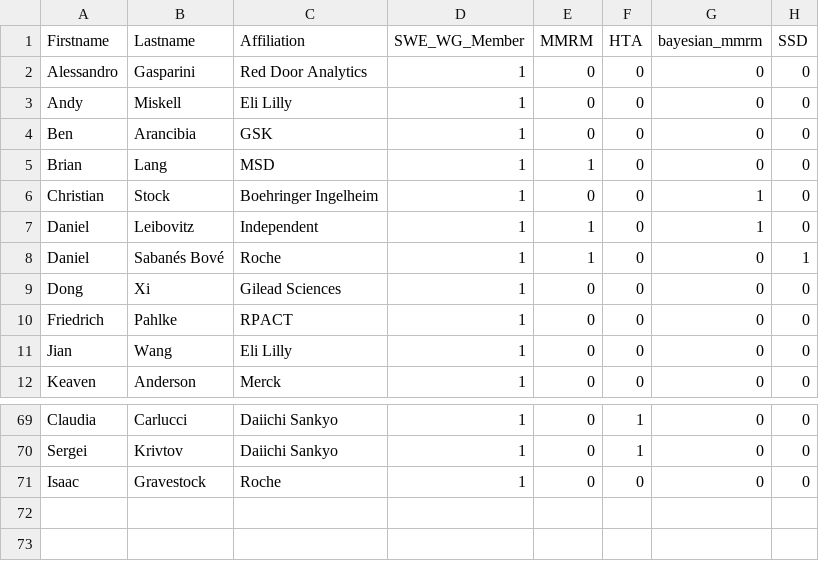
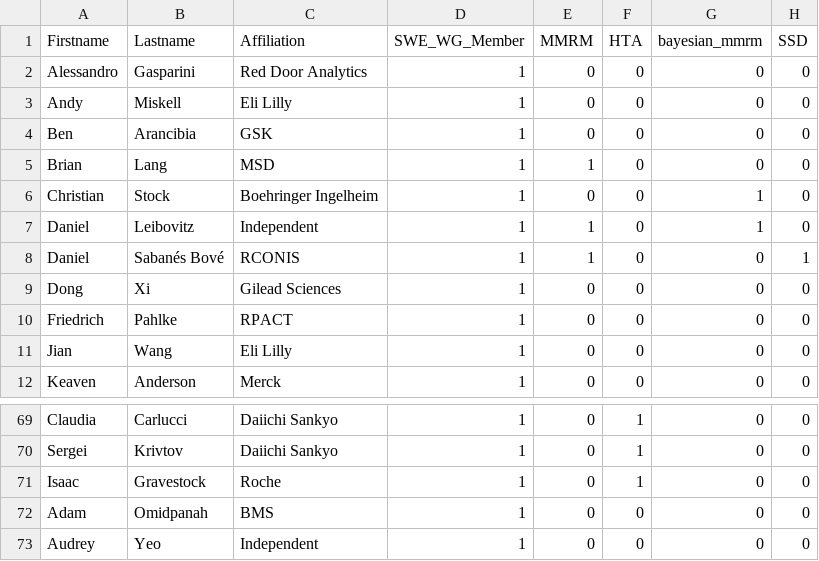
Before and after one commit to openstatsware/website, a CSV file: data/members.csv, drawn as a sheet; only a part is shown, gaps mark what is left out.

Commit message:
members update (#149)
- update affiliation of Daniel
- add Isaac to HTA workstream
- add Adam and Audrey as new members

```diff
--- a/data/members.csv
+++ b/data/members.csv
@@ -7,3 +7,3 @@ Christian,Stock,Boehringer Ingelheim,1,0,0,1,0
 Daniel,Leibovitz,Independent,1,1,0,1,0
-Daniel,Sabanés Bové,Roche,1,1,0,0,1
+Daniel,Sabanés Bové,RCONIS,1,1,0,0,1
 Dong,Xi,Gilead Sciences,1,0,0,0,0
@@ -70,2 +70,4 @@ Claudia,Carlucci,Daiichi Sankyo,1,0,1,0,0
 Sergei,Krivtov,Daiichi Sankyo,1,0,1,0,0
-Isaac,Gravestock,Roche,1,0,0,0,0
+Isaac,Gravestock,Roche,1,0,1,0,0
+Adam,Omidpanah,BMS,1,0,0,0,0
+Audrey,Yeo,Independent,1,0,0,0,0
```
